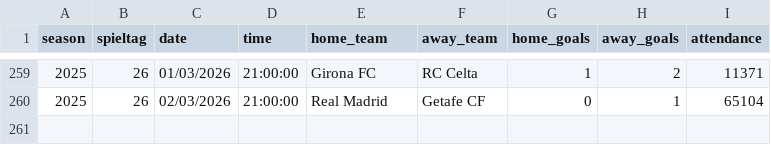
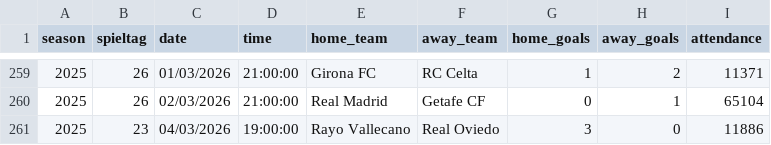
Before and after one commit to jdiegots/aforolab, a CSV file: public/data/matches/laliga_2025_j1-13.csv, drawn as a sheet; only a part is shown, gaps mark what is left out.

```diff
--- a/public/data/matches/laliga_2025_j1-13.csv
+++ b/public/data/matches/laliga_2025_j1-13.csv
@@ -260 +260,2 @@ season,spieltag,date,time,home_team,away_team,home_goals,away_goals,attendance
 2025,26,02/03/2026,21:00:00,Real Madrid,Getafe CF,0,1,65104
+2025,23,04/03/2026,19:00:00,Rayo Vallecano,Real Oviedo,3,0,11886
```
